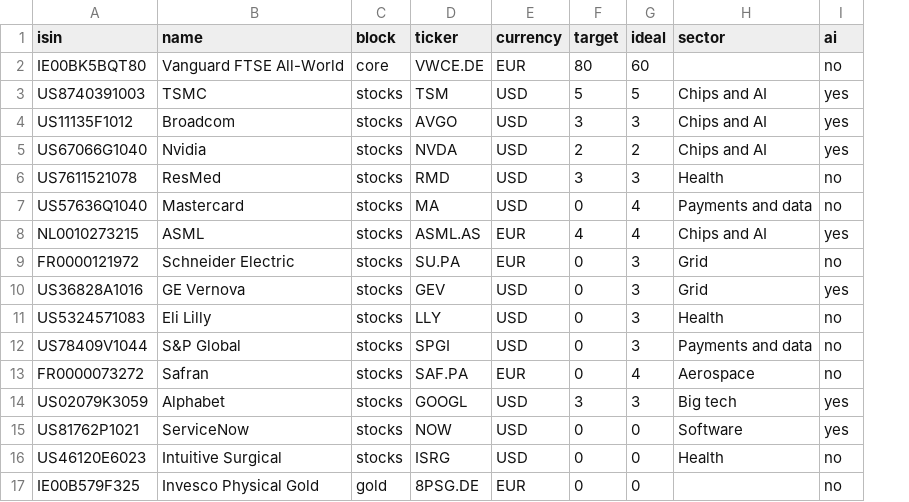
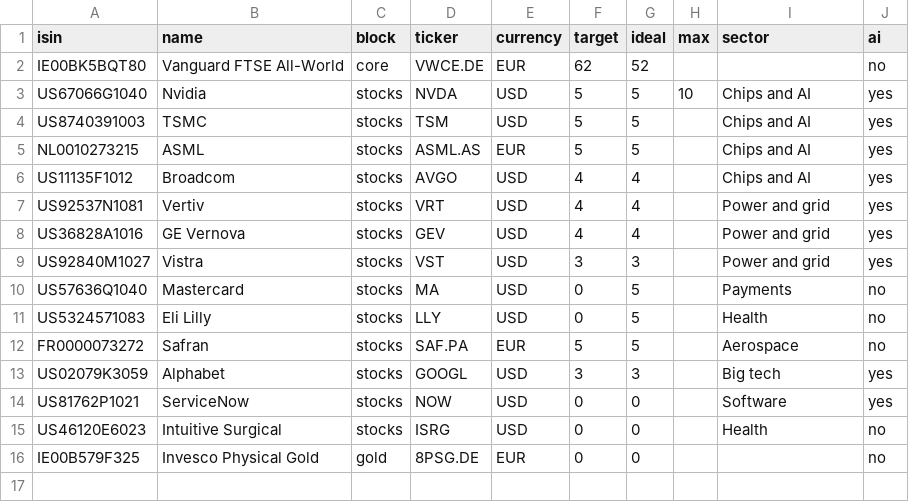
Before and after one commit to josepaulonunes/investment-lab, a CSV file: data/portfolio/products.csv, drawn as a sheet; removed rows and columns are numbered as before the commit, all else as after; the diff names each change by its address in the sheet, - before the commit and + after, or states it on an @@ line.

```diff
--- a/data/portfolio/products.csv
+++ b/data/portfolio/products.csv
+column H (max), empty
-F2 (target): 80
+F2 (target): 62
-G2 (ideal): 60
+G2 (ideal): 52
+row 3: US67066G1040 | Nvidia | stocks | NVDA | USD | 5 | 5 | 10 | Chips and AI | yes
+row 5: NL0010273215 | ASML | stocks | ASML.AS | EUR | 5 | 5 |  | Chips and AI | yes
-F6 (target): 3
+F6 (target): 4
-G6 (ideal): 3
+G6 (ideal): 4
-row 5: US67066G1040 | Nvidia | stocks | NVDA | USD | 2 | 2 | Chips and AI | yes
-row 6: US7611521078 | ResMed | stocks | RMD | USD | 3 | 3 | Health | no
+row 7: US92537N1081 | Vertiv | stocks | VRT | USD | 4 | 4 |  | Power and grid | yes
+row 8: US36828A1016 | GE Vernova | stocks | GEV | USD | 4 | 4 |  | Power and grid | yes
+row 9: US92840M1027 | Vistra | stocks | VST | USD | 3 | 3 |  | Power and grid | yes
-G10 (ideal): 4
+G10 (ideal): 5
-I10 (sector): Payments and data
+I10 (sector): Payments
-row 8: NL0010273215 | ASML | stocks | ASML.AS | EUR | 4 | 4 | Chips and AI | yes
-row 9: FR0000121972 | Schneider Electric | stocks | SU.PA | EUR | 0 | 3 | Grid | no
-row 10: US36828A1016 | GE Vernova | stocks | GEV | USD | 0 | 3 | Grid | yes
-G11 (ideal): 3
+G11 (ideal): 5
-row 12: US78409V1044 | S&P Global | stocks | SPGI | USD | 0 | 3 | Payments and data | no
-F12 (target): 0
+F12 (target): 5
-G12 (ideal): 4
+G12 (ideal): 5
```
Also changed, not shown: data/portfolio/fair_inputs.csv, data/portfolio/rules.csv, 5 other files.
